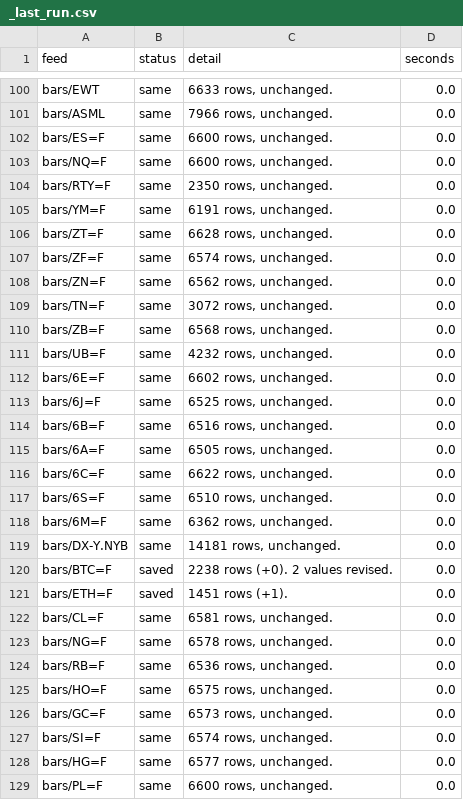
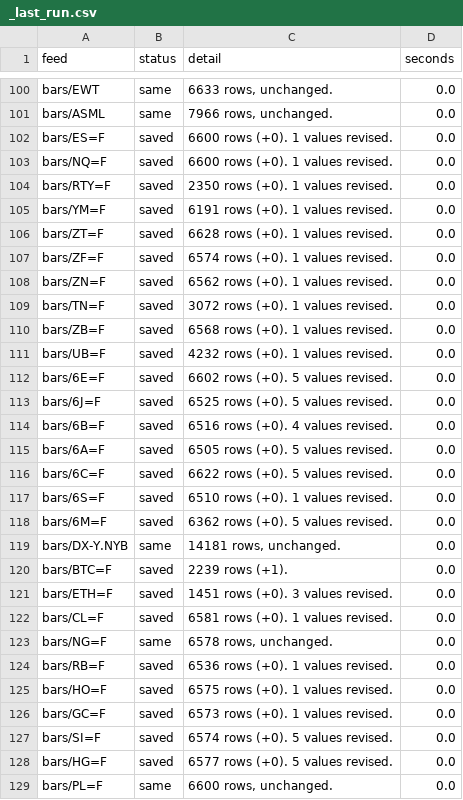
Before and after one commit to michaelkofman1-ui/Options-snapshots, a CSV file: data/external/_last_run.csv, drawn as a sheet; only a part is shown, gaps mark what is left out; the diff covers the shown part only.

```diff
--- a/data/external/_last_run.csv
+++ b/data/external/_last_run.csv
@@ -101,29 +101,29 @@ bars/EWT,same,"6633 rows, unchanged.",0.0
 bars/ASML,same,"7966 rows, unchanged.",0.0
-bars/ES=F,same,"6600 rows, unchanged.",0.0
-bars/NQ=F,same,"6600 rows, unchanged.",0.0
-bars/RTY=F,same,"2350 rows, unchanged.",0.0
-bars/YM=F,same,"6191 rows, unchanged.",0.0
-bars/ZT=F,same,"6628 rows, unchanged.",0.0
-bars/ZF=F,same,"6574 rows, unchanged.",0.0
-bars/ZN=F,same,"6562 rows, unchanged.",0.0
-bars/TN=F,same,"3072 rows, unchanged.",0.0
-bars/ZB=F,same,"6568 rows, unchanged.",0.0
-bars/UB=F,same,"4232 rows, unchanged.",0.0
-bars/6E=F,same,"6602 rows, unchanged.",0.0
-bars/6J=F,same,"6525 rows, unchanged.",0.0
-bars/6B=F,same,"6516 rows, unchanged.",0.0
-bars/6A=F,same,"6505 rows, unchanged.",0.0
-bars/6C=F,same,"6622 rows, unchanged.",0.0
-bars/6S=F,same,"6510 rows, unchanged.",0.0
-bars/6M=F,same,"6362 rows, unchanged.",0.0
+bars/ES=F,saved,6600 rows (+0). 1 values revised.,0.0
+bars/NQ=F,saved,6600 rows (+0). 1 values revised.,0.0
+bars/RTY=F,saved,2350 rows (+0). 1 values revised.,0.0
+bars/YM=F,saved,6191 rows (+0). 1 values revised.,0.0
+bars/ZT=F,saved,6628 rows (+0). 1 values revised.,0.0
+bars/ZF=F,saved,6574 rows (+0). 1 values revised.,0.0
+bars/ZN=F,saved,6562 rows (+0). 1 values revised.,0.0
+bars/TN=F,saved,3072 rows (+0). 1 values revised.,0.0
+bars/ZB=F,saved,6568 rows (+0). 1 values revised.,0.0
+bars/UB=F,saved,4232 rows (+0). 1 values revised.,0.0
+bars/6E=F,saved,6602 rows (+0). 5 values revised.,0.0
+bars/6J=F,saved,6525 rows (+0). 5 values revised.,0.0
+bars/6B=F,saved,6516 rows (+0). 4 values revised.,0.0
+bars/6A=F,saved,6505 rows (+0). 5 values revised.,0.0
+bars/6C=F,saved,6622 rows (+0). 5 values revised.,0.0
+bars/6S=F,saved,6510 rows (+0). 1 values revised.,0.0
+bars/6M=F,saved,6362 rows (+0). 5 values revised.,0.0
 bars/DX-Y.NYB,same,"14181 rows, unchanged.",0.0
-bars/BTC=F,saved,2238 rows (+0). 2 values revised.,0.0
-bars/ETH=F,saved,1451 rows (+1).,0.0
-bars/CL=F,same,"6581 rows, unchanged.",0.0
+bars/BTC=F,saved,2239 rows (+1).,0.0
+bars/ETH=F,saved,1451 rows (+0). 3 values revised.,0.0
+bars/CL=F,saved,6581 rows (+0). 1 values revised.,0.0
 bars/NG=F,same,"6578 rows, unchanged.",0.0
-bars/RB=F,same,"6536 rows, unchanged.",0.0
-bars/HO=F,same,"6575 rows, unchanged.",0.0
-bars/GC=F,same,"6573 rows, unchanged.",0.0
-bars/SI=F,same,"6574 rows, unchanged.",0.0
-bars/HG=F,same,"6577 rows, unchanged.",0.0
+bars/RB=F,saved,6536 rows (+0). 1 values revised.,0.0
+bars/HO=F,saved,6575 rows (+0). 1 values revised.,0.0
+bars/GC=F,saved,6573 rows (+0). 1 values revised.,0.0
+bars/SI=F,saved,6574 rows (+0). 5 values revised.,0.0
+bars/HG=F,saved,6577 rows (+0). 5 values revised.,0.0
 bars/PL=F,same,"6600 rows, unchanged.",0.0
```
Also changed, not shown: 5 added rows and 86 edited cells elsewhere in this file, data/external/bars/6A=F.csv, data/external/bars/BTC=F.csv, 40 other files.
